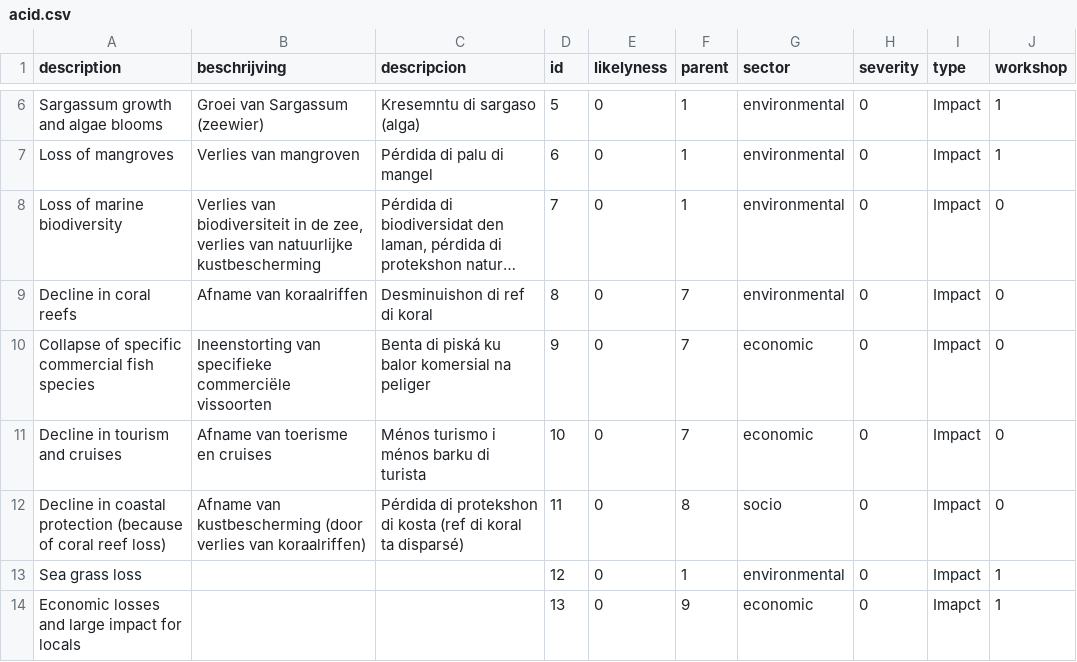
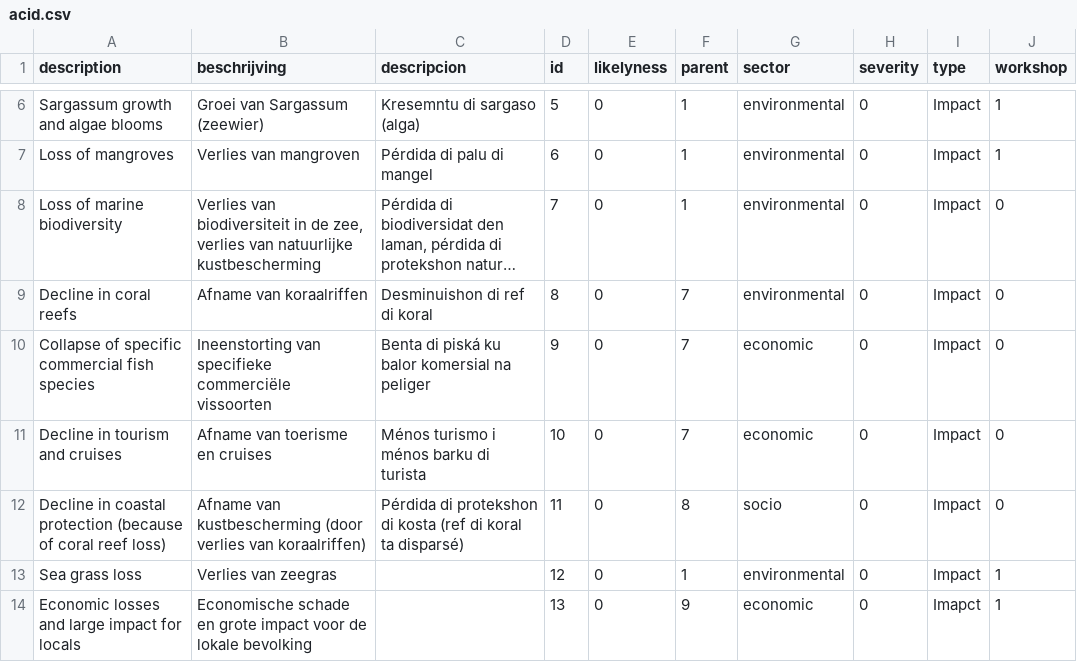
Before and after one commit to sophievanderhorst/data, a CSV file: bollentool/aruba/acid.csv, drawn as a sheet; only a part is shown, gaps mark what is left out; long unchanged cells end in ….

Commit message:
Update acid.csv

```diff
--- a/bollentool/aruba/acid.csv
+++ b/bollentool/aruba/acid.csv
@@ -12,3 +12,3 @@ Decline in tourism and cruises,Afname van toerisme en cruises,Ménos turismo i m
 Decline in coastal protection (because of coral reef loss),Afname van kustbescherming (door verlies van koraalriffen),Pérdida di protekshon di kosta (ref di koral ta disparsé),11,0,8,socio,0,Impact,0
-Sea grass loss,,,12,0,1,environmental,0,Impact,1
-Economic losses and large impact for locals,,,13,0,9,economic,0,Imapct,1
+Sea grass loss,Verlies van zeegras,,12,0,1,environmental,0,Impact,1
+Economic losses and large impact for locals,Economische schade en grote impact voor de lokale bevolking,,13,0,9,economic,0,Imapct,1
```
